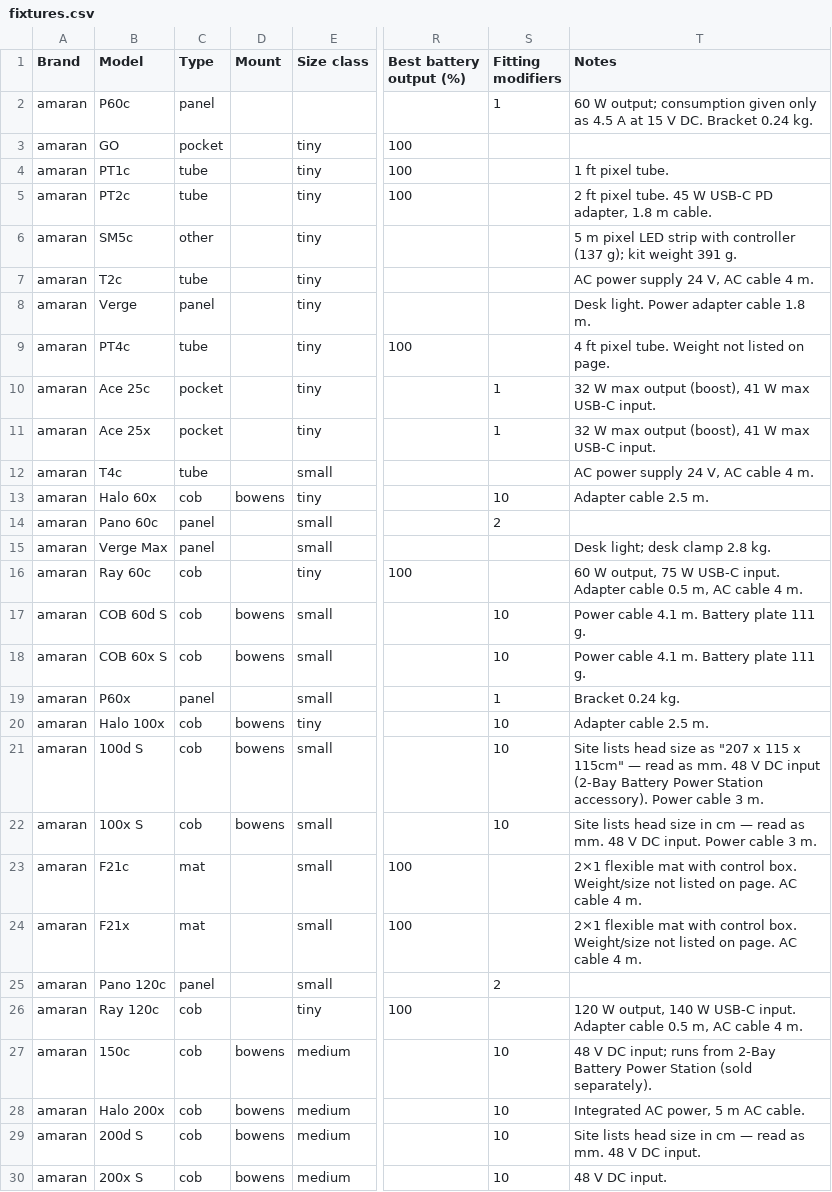
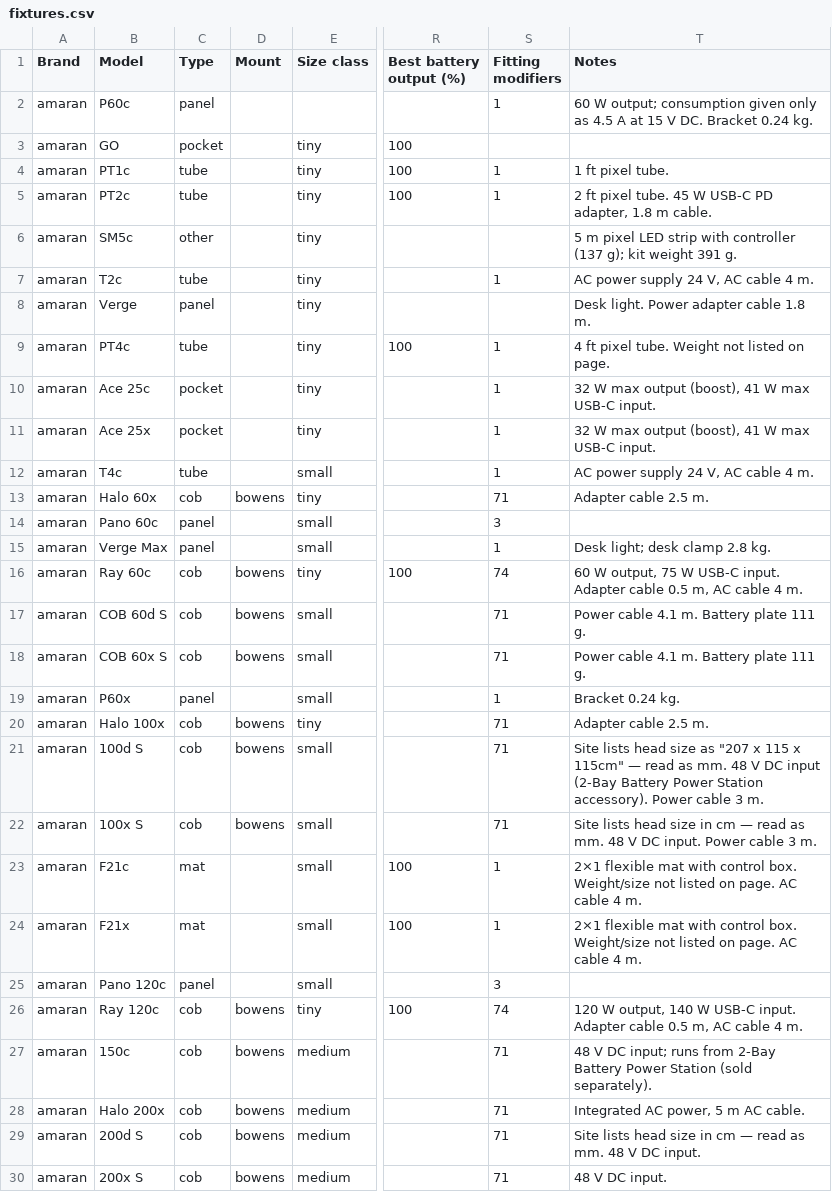
Before and after one commit to c22345677-hue/Advance-Lighting-Floor-Plan-Designer, a CSV file: catalog/fixtures.csv, drawn as a sheet; only a part is shown, gaps mark what is left out; the diff covers the shown part only; the diff names each change by its address in the sheet, - before the commit and + after, or states it on an @@ line.

```diff
--- a/catalog/fixtures.csv
+++ b/catalog/fixtures.csv
-S4:S5 (Fitting modifiers): (empty)
+S4:S5 (Fitting modifiers): 1
-S7 (Fitting modifiers): (empty)
+S7 (Fitting modifiers): 1
-S9 (Fitting modifiers): (empty)
+S9 (Fitting modifiers): 1
-S12 (Fitting modifiers): (empty)
+S12 (Fitting modifiers): 1
-S13 (Fitting modifiers): 10
+S13 (Fitting modifiers): 71
-S14 (Fitting modifiers): 2
+S14 (Fitting modifiers): 3
-S15 (Fitting modifiers): (empty)
+S15 (Fitting modifiers): 1
-D16 (Mount): (empty)
+D16 (Mount): bowens
-S16 (Fitting modifiers): (empty)
+S16 (Fitting modifiers): 74
-S17:S18 (Fitting modifiers): 10
+S17:S18 (Fitting modifiers): 71
-S20:S22 (Fitting modifiers): 10
+S20:S22 (Fitting modifiers): 71
-S23:S24 (Fitting modifiers): (empty)
+S23:S24 (Fitting modifiers): 1
-S25 (Fitting modifiers): 2
+S25 (Fitting modifiers): 3
-D26 (Mount): (empty)
+D26 (Mount): bowens
-S26 (Fitting modifiers): (empty)
+S26 (Fitting modifiers): 74
-S27:S30 (Fitting modifiers): 10
+S27:S30 (Fitting modifiers): 71
```
Also changed, not shown: 120 edited cells elsewhere in this file, 18 other files.
